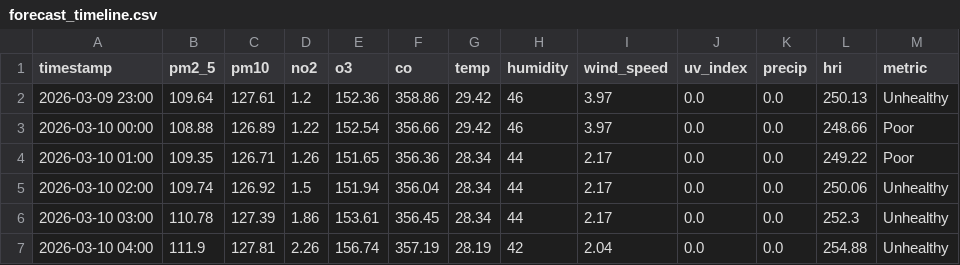
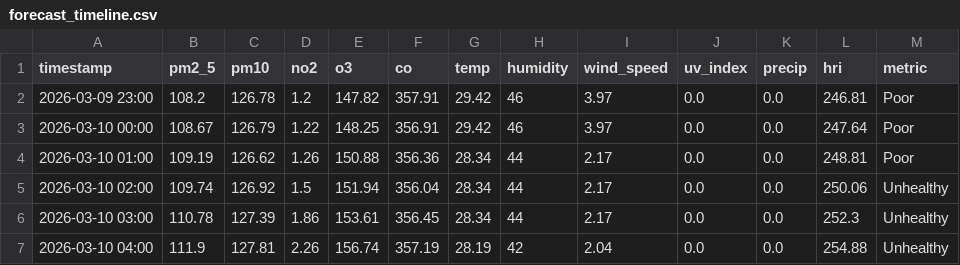
Before and after one commit to Sims9218/Automated-Health-Insight-Engine, a CSV file: data/forecast_timeline.csv, drawn as a sheet; only a part is shown.

```diff
--- a/data/forecast_timeline.csv
+++ b/data/forecast_timeline.csv
@@ -1,5 +1,5 @@
 timestamp,pm2_5,pm10,no2,o3,co,temp,humidity,wind_speed,uv_index,precip,hri,metric
-2026-03-09 23:00,109.64,127.61,1.2,152.36,358.86,29.42,46,3.97,0.0,0.0,250.13,Unhealthy
-2026-03-10 00:00,108.88,126.89,1.22,152.54,356.66,29.42,46,3.97,0.0,0.0,248.66,Poor
-2026-03-10 01:00,109.35,126.71,1.26,151.65,356.36,28.34,44,2.17,0.0,0.0,249.22,Poor
+2026-03-09 23:00,108.2,126.78,1.2,147.82,357.91,29.42,46,3.97,0.0,0.0,246.81,Poor
+2026-03-10 00:00,108.67,126.79,1.22,148.25,356.91,29.42,46,3.97,0.0,0.0,247.64,Poor
+2026-03-10 01:00,109.19,126.62,1.26,150.88,356.36,28.34,44,2.17,0.0,0.0,248.81,Poor
 2026-03-10 02:00,109.74,126.92,1.5,151.94,356.04,28.34,44,2.17,0.0,0.0,250.06,Unhealthy
```
Also changed, not shown: data/comprehensive_history.csv.
